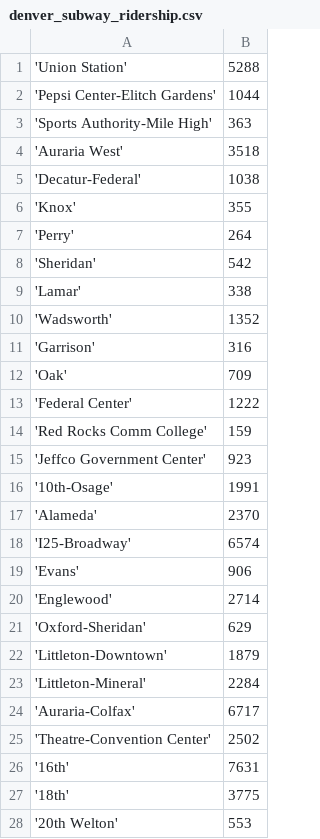
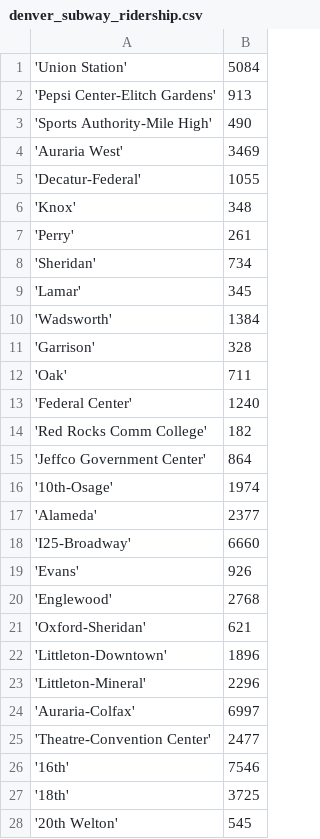
Before and after one commit to kingledion/subway, a CSV file: gendata/denver_subway_ridership.csv, drawn as a sheet; only a part is shown; the diff covers the shown part only.

```diff
--- a/gendata/denver_subway_ridership.csv
+++ b/gendata/denver_subway_ridership.csv
@@ -1,28 +1,28 @@
-'Union Station';5288
-'Pepsi Center-Elitch Gardens';1044
-'Sports Authority-Mile High';363
-'Auraria West';3518
-'Decatur-Federal';1038
-'Knox';355
-'Perry';264
-'Sheridan';542
-'Lamar';338
-'Wadsworth';1352
-'Garrison';316
-'Oak';709
-'Federal Center';1222
-'Red Rocks Comm College';159
-'Jeffco Government Center';923
-'10th-Osage';1991
-'Alameda';2370
-'I25-Broadway';6574
-'Evans';906
-'Englewood';2714
-'Oxford-Sheridan';629
-'Littleton-Downtown';1879
-'Littleton-Mineral';2284
-'Auraria-Colfax';6717
-'Theatre-Convention Center';2502
-'16th';7631
-'18th';3775
-'20th Welton';553
+'Union Station';5084
+'Pepsi Center-Elitch Gardens';913
+'Sports Authority-Mile High';490
+'Auraria West';3469
+'Decatur-Federal';1055
+'Knox';348
+'Perry';261
+'Sheridan';734
+'Lamar';345
+'Wadsworth';1384
+'Garrison';328
+'Oak';711
+'Federal Center';1240
+'Red Rocks Comm College';182
+'Jeffco Government Center';864
+'10th-Osage';1974
+'Alameda';2377
+'I25-Broadway';6660
+'Evans';926
+'Englewood';2768
+'Oxford-Sheridan';621
+'Littleton-Downtown';1896
+'Littleton-Mineral';2296
+'Auraria-Colfax';6997
+'Theatre-Convention Center';2477
+'16th';7546
+'18th';3725
+'20th Welton';545
```
Also changed, not shown: 16 edited cells elsewhere in this file, gendata/atlanta_network.csv, gendata/atlanta_subwaygeo.csv, 9 other files.
